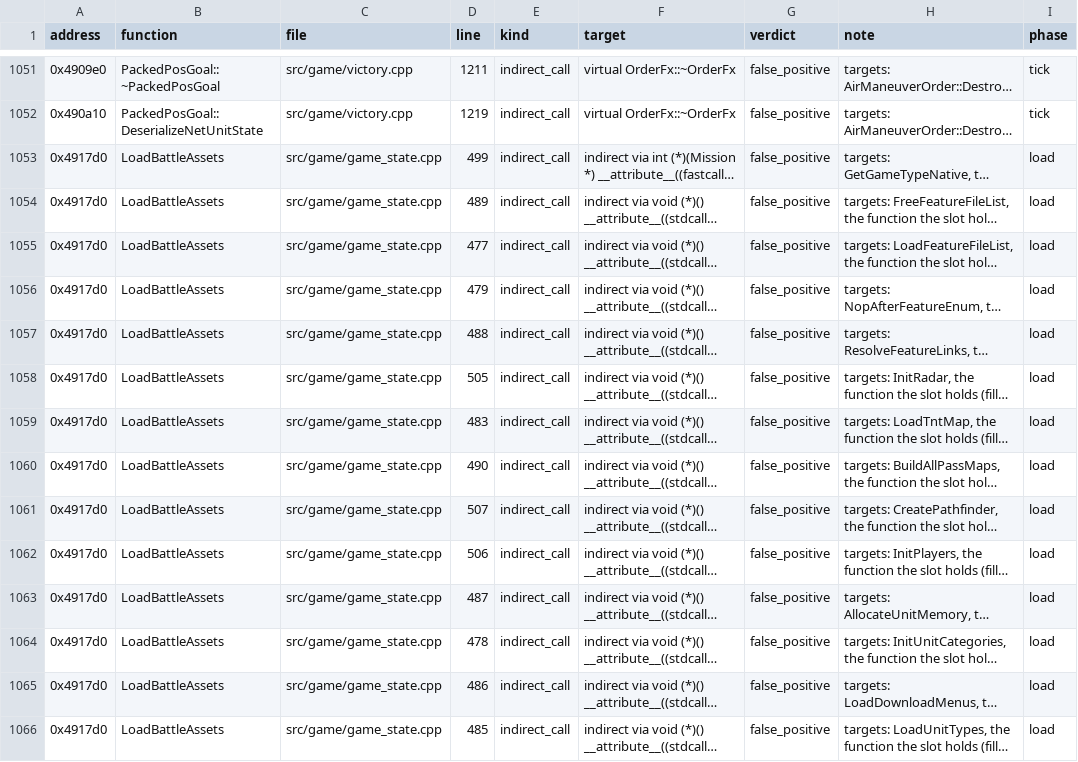
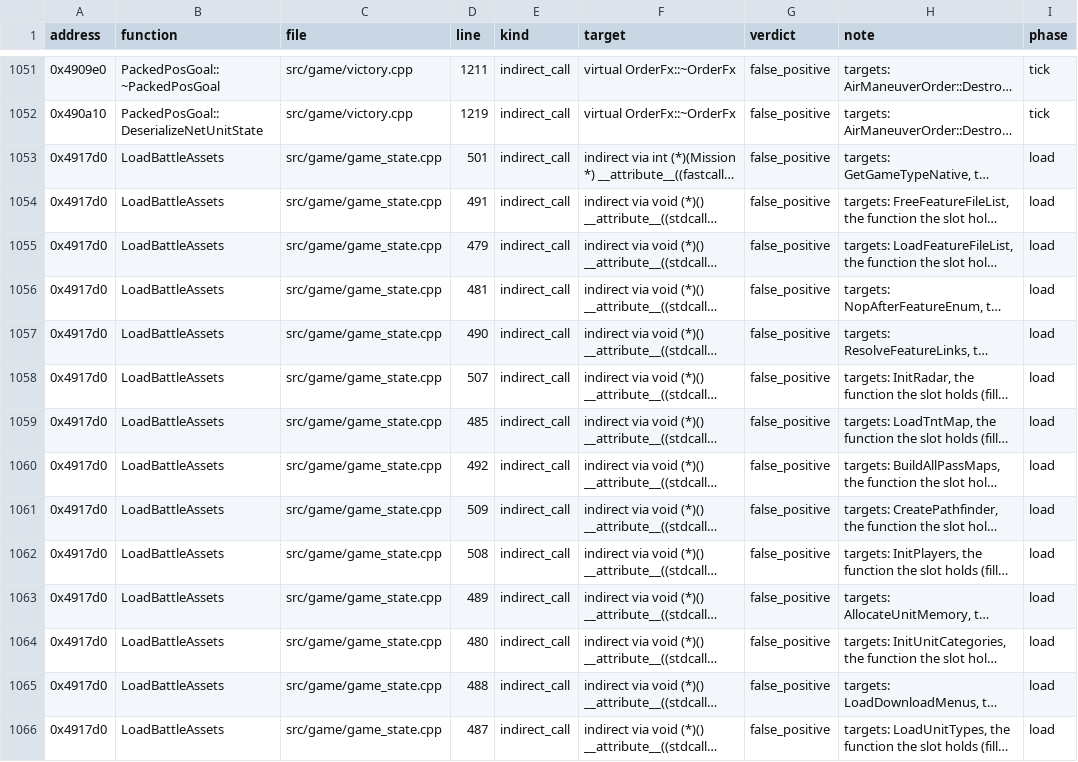
Before and after one commit to ozgb/byte-tactics-moddable, a CSV file: data/hazards.csv, drawn as a sheet; only a part is shown, gaps mark what is left out; long unchanged cells end in …; the diff covers the shown part only; the diff names each change by its address in the sheet, - before the commit and + after, or states it on an @@ line.

```diff
--- a/data/hazards.csv
+++ b/data/hazards.csv
-D1053 (line): 499
+D1053 (line): 501
-D1054 (line): 489
+D1054 (line): 491
-D1055 (line): 477
+D1055 (line): 479
-D1056 (line): 479
+D1056 (line): 481
-D1057 (line): 488
+D1057 (line): 490
-D1058 (line): 505
+D1058 (line): 507
-D1059 (line): 483
+D1059 (line): 485
-D1060 (line): 490
+D1060 (line): 492
-D1061 (line): 507
+D1061 (line): 509
-D1062 (line): 506
+D1062 (line): 508
-D1063 (line): 487
+D1063 (line): 489
-D1064 (line): 478
+D1064 (line): 480
-D1065 (line): 486
+D1065 (line): 488
-D1066 (line): 485
+D1066 (line): 487
```
Also changed, not shown: 2 added rows, 1 removed row and 32 edited cells elsewhere in this file, data/coupling.csv, data/state_classes.csv, 6 other files.
